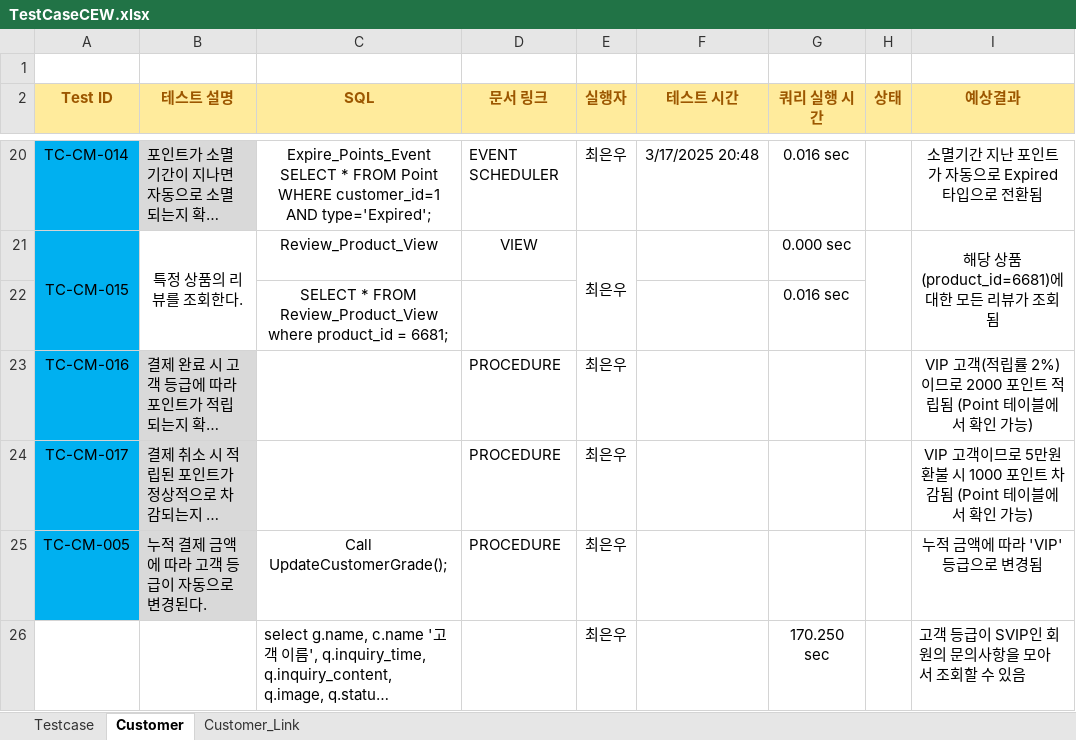
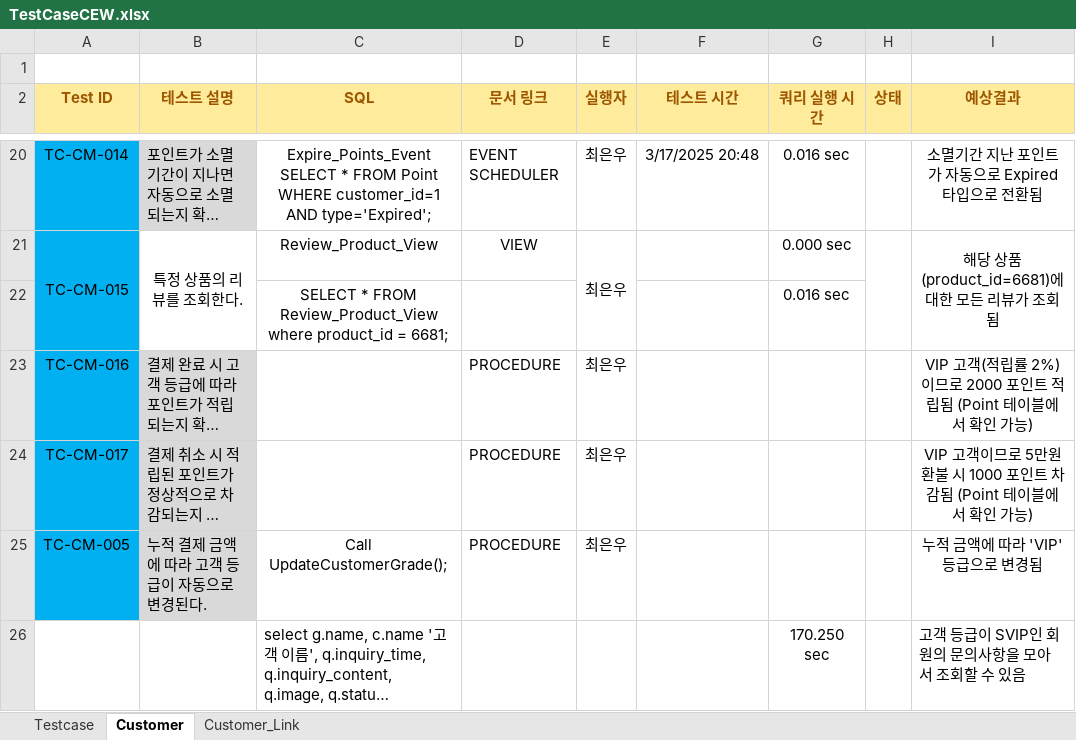
Before and after one commit to Piseumo/sodam, an Excel workbook: TestCase/TestCaseCEW.xlsx, sheet Customer, drawn as a sheet; only a part is shown, gaps mark what is left out; long unchanged cells end in …; values as stored, in another font and other column widths than the file's, no borders; charts and pictures and conditional formats not drawn; the diff names each change by its address in the sheet, - before the commit and + after, or states it on an @@ line.

Commit message:
no message

```diff
--- a/TestCase/TestCaseCEW.xlsx (sheet Customer)
+++ b/TestCase/TestCaseCEW.xlsx (sheet Customer)
-E26 (실행자): 최은우
+E26 (실행자): (empty)
```
